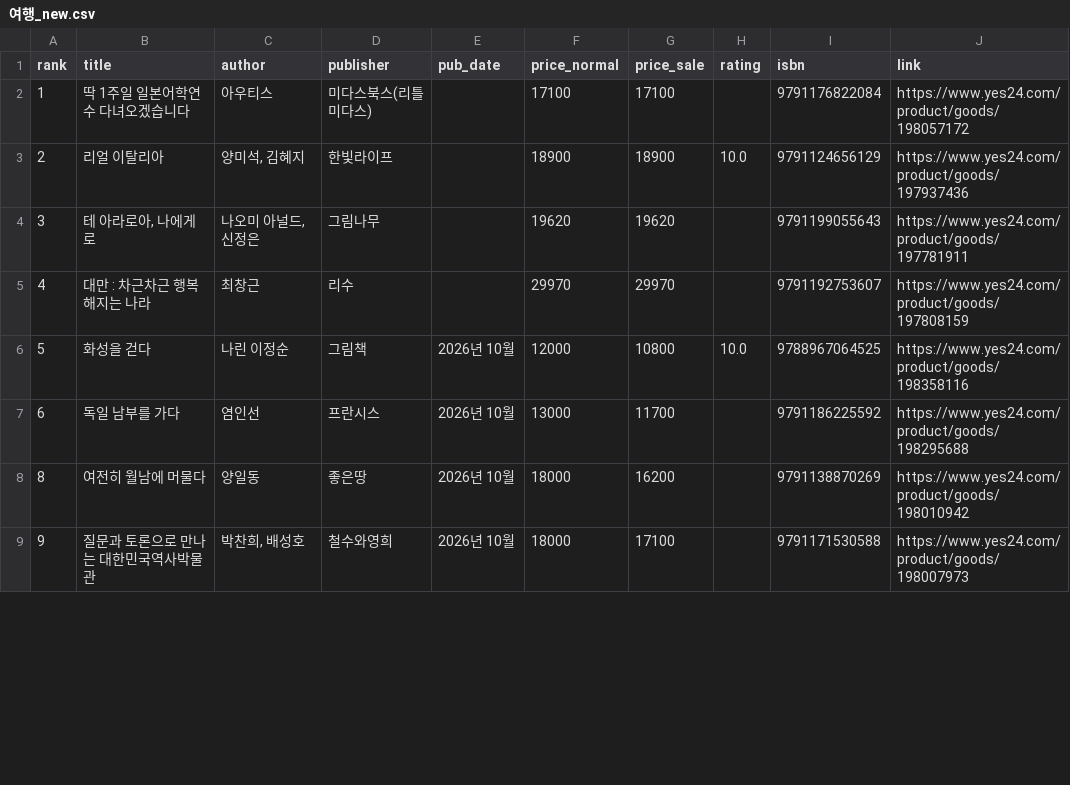
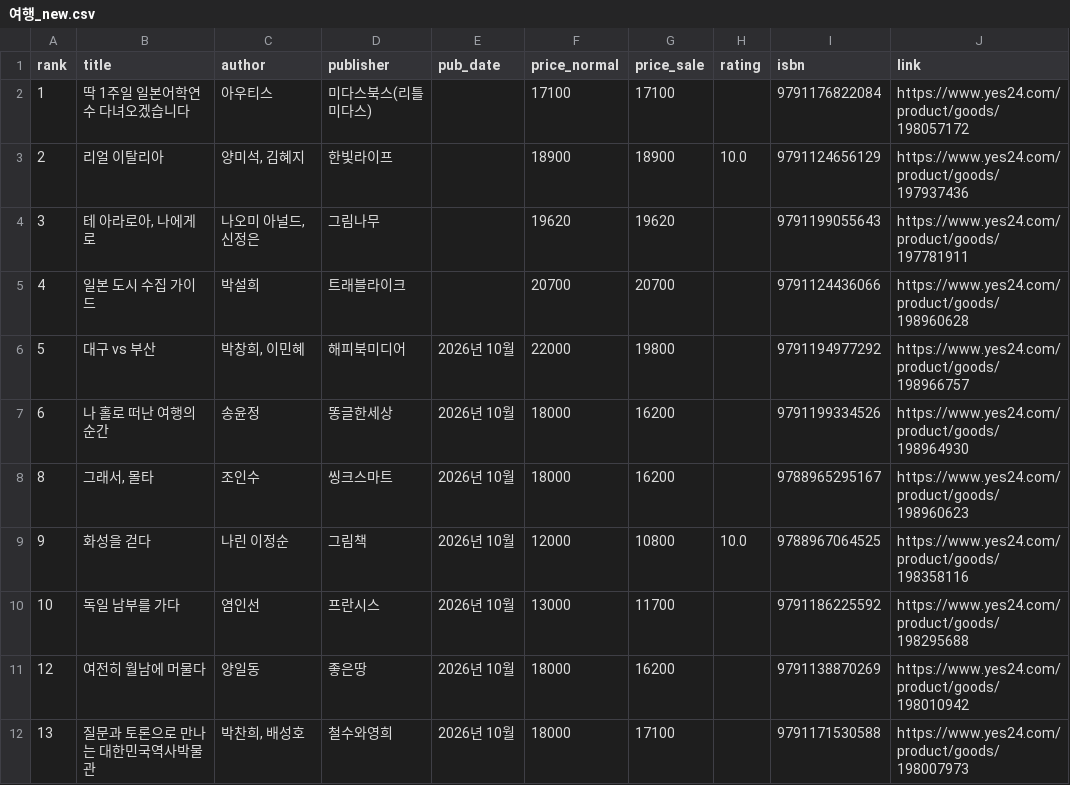
Before and after one commit to msbio79/yes24, a CSV file: data/csv/여행_new.csv, drawn as a sheet; only a part is shown; removed rows and columns are numbered as before the commit, all else as after; the diff covers the shown part only; the diff names each change by its address in the sheet, - before the commit and + after, or states it on an @@ line.

```diff
--- a/data/csv/여행_new.csv
+++ b/data/csv/여행_new.csv
-row 5: 4 | 대만 : 차근차근 행복해지는 나라 | 최창근 | 리수 |  | 29970 | 29970 |  | 9791192753607 | https://www.yes24.com/product/goods/197808159
+row 5: 4 | 일본 도시 수집 가이드 | 박설희 | 트래블라이크 |  | 20700 | 20700 |  | 9791124436066 | https://www.yes24.com/product/goods/198960628
+row 6: 5 | 대구 vs 부산 | 박창희, 이민혜 | 해피북미디어 | 2026년 10월 | 22000 | 19800 |  | 9791194977292 | https://www.yes24.com/product/goods/198966757
+row 7: 6 | 나 홀로 떠난 여행의 순간 | 송윤정 | 똥글한세상 | 2026년 10월 | 18000 | 16200 |  | 9791199334526 | https://www.yes24.com/product/goods/198964930
+row 8: 8 | 그래서, 몰타 | 조인수 | 씽크스마트 | 2026년 10월 | 18000 | 16200 |  | 9788965295167 | https://www.yes24.com/product/goods/198960623
@@ column A (rank) renumbered between rows 9 and 98 @@
```
Also changed, not shown: 1 added row, 1 removed row and 4 edited cells elsewhere in this file, data/csv/대학교재_new.csv, data/csv/만화_라이트노벨_new.csv, 39 other files.
